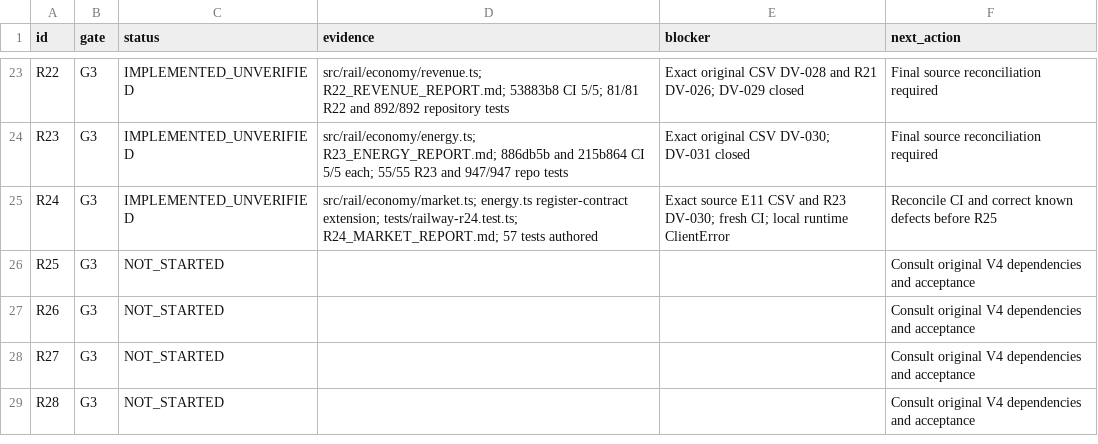
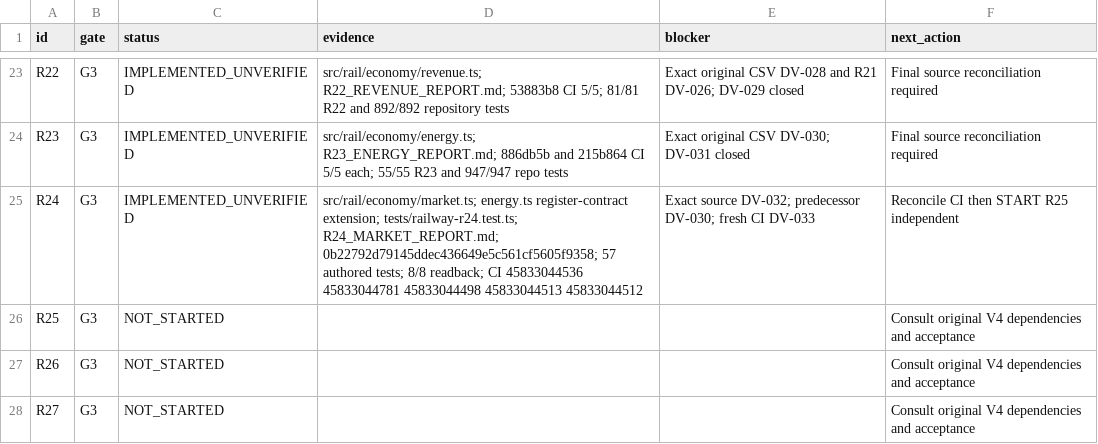
Before and after one commit to S2zxx0zxx/Railway-Ceo-, a CSV file: docs/railway/EXECUTION_LEDGER.csv, drawn as a sheet; only a part is shown, gaps mark what is left out; the shorter side is filled out with more unchanged rows.

Commit message:
R24: record market verification checkpoint

```diff
--- a/docs/railway/EXECUTION_LEDGER.csv
+++ b/docs/railway/EXECUTION_LEDGER.csv
@@ -24,3 +24,3 @@ R22,G3,IMPLEMENTED_UNVERIFIED,src/rail/economy/revenue.ts; R22_REVENUE_REPORT.md
 R23,G3,IMPLEMENTED_UNVERIFIED,src/rail/economy/energy.ts; R23_ENERGY_REPORT.md; 886db5b and 215b864 CI 5/5 each; 55/55 R23 and 947/947 repo tests,Exact original CSV DV-030; DV-031 closed,Final source reconciliation required
-R24,G3,IMPLEMENTED_UNVERIFIED,src/rail/economy/market.ts; energy.ts register-contract extension; tests/railway-r24.test.ts; R24_MARKET_REPORT.md; 57 tests authored,Exact source E11 CSV and R23 DV-030; fresh CI; local runtime ClientError,Reconcile CI and correct known defects before R25
+R24,G3,IMPLEMENTED_UNVERIFIED,src/rail/economy/market.ts; energy.ts register-contract extension; tests/railway-r24.test.ts; R24_MARKET_REPORT.md; 0b22792d79145ddec436649e5c561cf5605f9358; 57 authored tests; 8/8 readback; CI 45833044536 45833044781 45833044498 45833044513 45833044512,Exact source DV-032; predecessor DV-030; fresh CI DV-033,Reconcile CI then START R25 independent
 R25,G3,NOT_STARTED,,,Consult original V4 dependencies and acceptance
```
Also changed, not shown: docs/railway/DEFERRED_VERIFICATION.csv, 2 other files.
